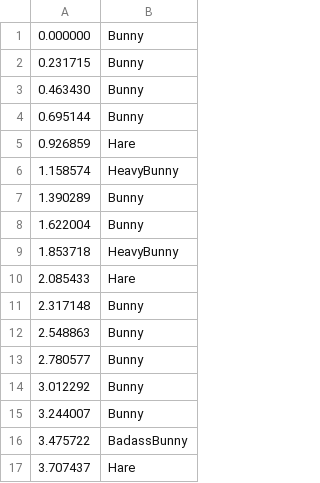
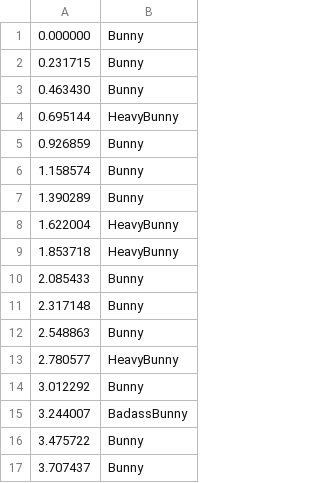
Before and after one commit to bunny-defense/bunny_defense, a CSV file: src/main/resources/waves/wave7.csv, drawn as a sheet; only a part is shown; the diff covers the shown part only.

```diff
--- a/src/main/resources/waves/wave7.csv
+++ b/src/main/resources/waves/wave7.csv
@@ -3,15 +3,15 @@
 0.463430, Bunny
-0.695144, Bunny
-0.926859, Hare
-1.158574, HeavyBunny
+0.695144, HeavyBunny
+0.926859, Bunny
+1.158574, Bunny
 1.390289, Bunny
-1.622004, Bunny
+1.622004, HeavyBunny
 1.853718, HeavyBunny
-2.085433, Hare
+2.085433, Bunny
 2.317148, Bunny
 2.548863, Bunny
-2.780577, Bunny
+2.780577, HeavyBunny
 3.012292, Bunny
-3.244007, Bunny
-3.475722, BadassBunny
-3.707437, Hare
+3.244007, BadassBunny
+3.475722, Bunny
+3.707437, Bunny
```
Also changed, not shown: 34 added rows and 120 edited cells elsewhere in this file, src/main/resources/waves/wave17.csv, src/main/resources/waves/wave20.csv, 50 other files.
